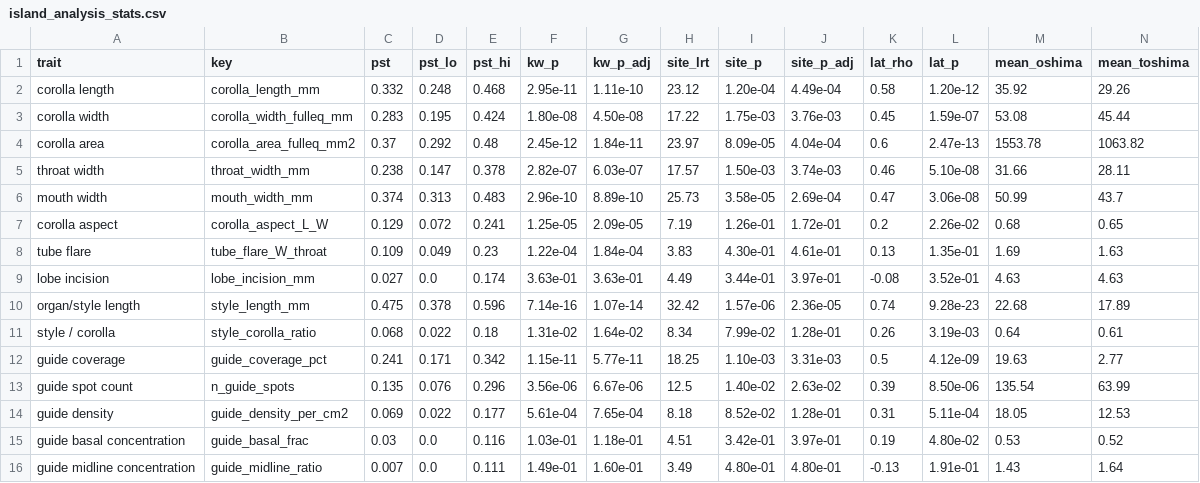
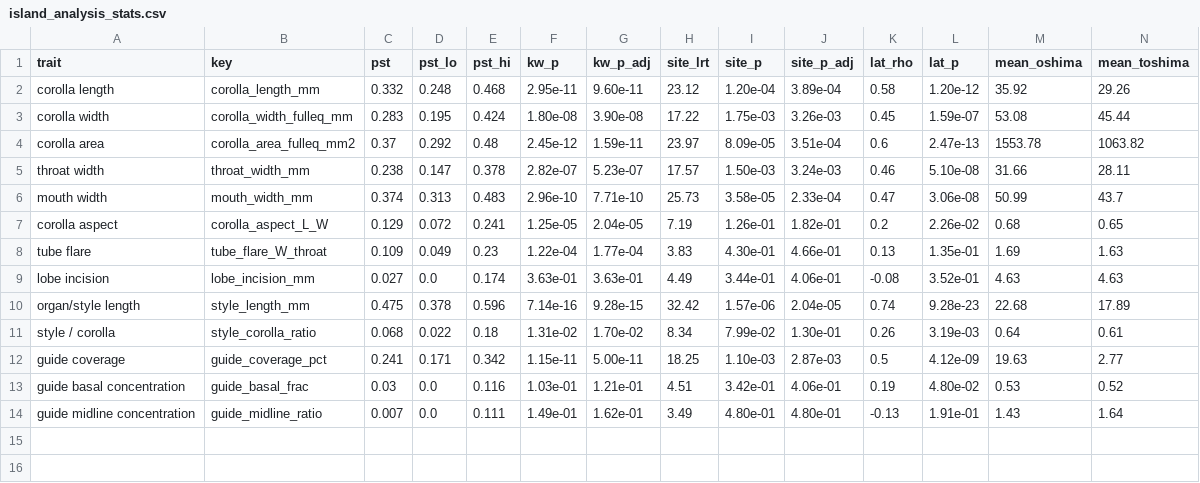
Before and after one commit to zuizui0223/shimahotarubukuro, a CSV file: results_shimask_all/island_analysis_stats.csv, drawn as a sheet; only a part is shown; removed rows and columns are numbered as before the commit, all else as after; rows hold the shown columns only; the diff names each change by its address in the sheet, - before the commit and + after, or states it on an @@ line.

```diff
--- a/results_shimask_all/island_analysis_stats.csv
+++ b/results_shimask_all/island_analysis_stats.csv
-G2 (kw_p_adj): 1.11e-10
+G2 (kw_p_adj): 9.60e-11
-J2 (site_p_adj): 4.49e-04
+J2 (site_p_adj): 3.89e-04
-G3 (kw_p_adj): 4.50e-08
+G3 (kw_p_adj): 3.90e-08
-J3 (site_p_adj): 3.76e-03
+J3 (site_p_adj): 3.26e-03
-G4 (kw_p_adj): 1.84e-11
+G4 (kw_p_adj): 1.59e-11
-J4 (site_p_adj): 4.04e-04
+J4 (site_p_adj): 3.51e-04
-G5 (kw_p_adj): 6.03e-07
+G5 (kw_p_adj): 5.23e-07
-J5 (site_p_adj): 3.74e-03
+J5 (site_p_adj): 3.24e-03
-G6 (kw_p_adj): 8.89e-10
+G6 (kw_p_adj): 7.71e-10
-J6 (site_p_adj): 2.69e-04
+J6 (site_p_adj): 2.33e-04
-G7 (kw_p_adj): 2.09e-05
+G7 (kw_p_adj): 2.04e-05
-J7 (site_p_adj): 1.72e-01
+J7 (site_p_adj): 1.82e-01
-G8 (kw_p_adj): 1.84e-04
+G8 (kw_p_adj): 1.77e-04
-J8 (site_p_adj): 4.61e-01
+J8 (site_p_adj): 4.66e-01
-J9 (site_p_adj): 3.97e-01
+J9 (site_p_adj): 4.06e-01
-G10 (kw_p_adj): 1.07e-14
+G10 (kw_p_adj): 9.28e-15
-J10 (site_p_adj): 2.36e-05
+J10 (site_p_adj): 2.04e-05
-G11 (kw_p_adj): 1.64e-02
+G11 (kw_p_adj): 1.70e-02
-J11 (site_p_adj): 1.28e-01
+J11 (site_p_adj): 1.30e-01
-G12 (kw_p_adj): 5.77e-11
+G12 (kw_p_adj): 5.00e-11
-J12 (site_p_adj): 3.31e-03
+J12 (site_p_adj): 2.87e-03
-row 13: guide spot count | n_guide_spots | 0.135 | 0.076 | 0.296 | 3.56e-06 | 6.67e-06 | 12.5 | 1.40e-02 | 2.63e-02 | 0.39 | 8.50e-06 | 135.54 | 63.99
-row 14: guide density | guide_density_per_cm2 | 0.069 | 0.022 | 0.177 | 5.61e-04 | 7.65e-04 | 8.18 | 8.52e-02 | 1.28e-01 | 0.31 | 5.11e-04 | 18.05 | 12.53
-G13 (kw_p_adj): 1.18e-01
+G13 (kw_p_adj): 1.21e-01
-J13 (site_p_adj): 3.97e-01
+J13 (site_p_adj): 4.06e-01
-G14 (kw_p_adj): 1.60e-01
+G14 (kw_p_adj): 1.62e-01
```
Also changed, not shown: results_shimask_all/plant_means.csv, 2 other files.
